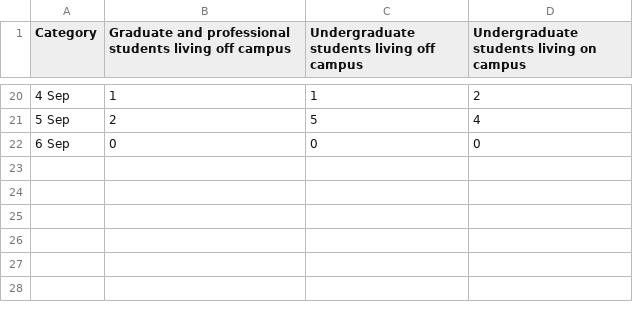
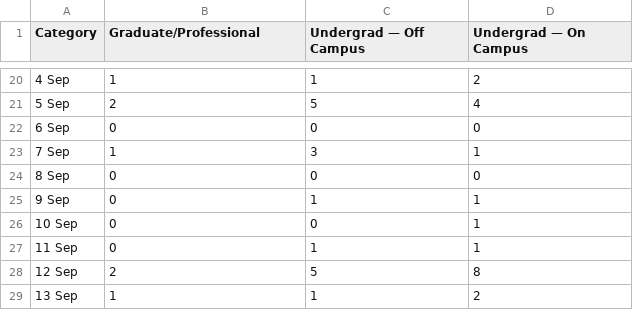
Before and after one commit to aadibajpai/hustler-coronavirus, a CSV file: daily-student-cases.csv, drawn as a sheet; only a part is shown, gaps mark what is left out; the diff names each change by its address in the sheet, - before the commit and + after, or states it on an @@ line.

Commit message:
Update daily-student-cases.csv

```diff
--- a/daily-student-cases.csv
+++ b/daily-student-cases.csv
-B1: Graduate and professional students living off campus
+B1: Graduate/Professional
-C1: Undergraduate students living off campus
+C1: Undergrad — Off Campus
-D1: Undergraduate students living on campus
+D1: Undergrad — On Campus
+row 23: 7 Sep | 1 | 3 | 1
+row 24: 8 Sep | 0 | 0 | 0
+row 25: 9 Sep | 0 | 1 | 1
+row 26: 10 Sep | 0 | 0 | 1
+row 27: 11 Sep | 0 | 1 | 1
+row 28: 12 Sep | 2 | 5 | 8
+row 29: 13 Sep | 1 | 1 | 2
```
